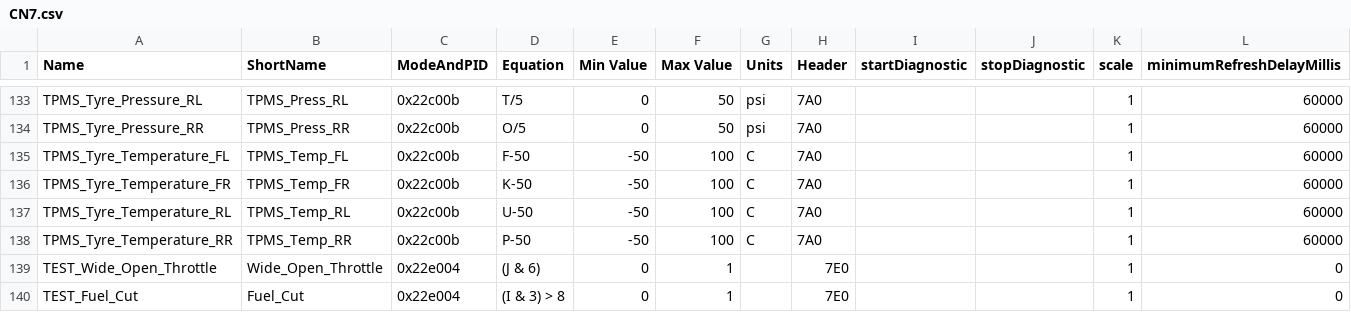
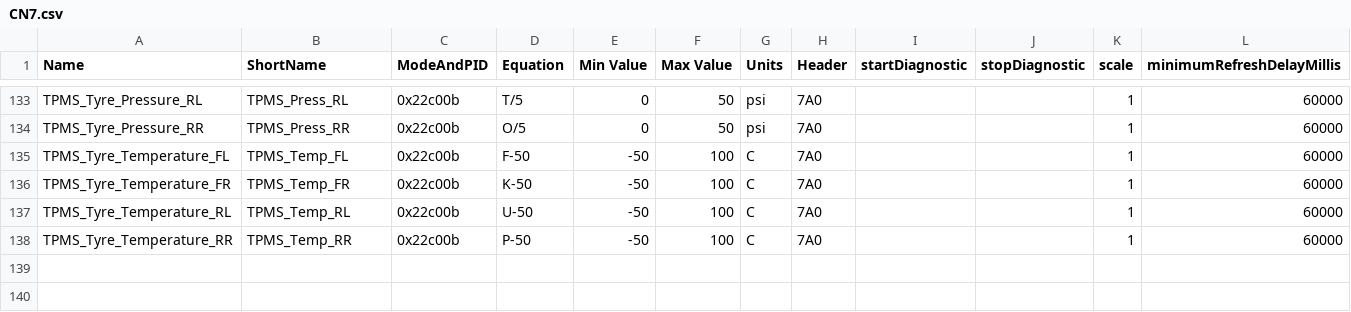
Before and after one commit to gdincu/HyundaiElantraCN7-OBD2-PIDs, a CSV file: CN7.csv, drawn as a sheet; only a part is shown, gaps mark what is left out; the diff names each change by its address in the sheet, - before the commit and + after, or states it on an @@ line.

Commit message:
Update CN7.csv
Removed the TEST PIDs which weren't working correctly

```diff
--- a/CN7.csv
+++ b/CN7.csv
-row 139: TEST_Wide_Open_Throttle | Wide_Open_Throttle | 0x22e004 | (J & 6) | 0 | 1 |  | 7E0 |  |  | 1 | 0
-row 140: TEST_Fuel_Cut | Fuel_Cut | 0x22e004 | (I & 3) > 8 | 0 | 1 |  | 7E0 |  |  | 1 | 0
```
